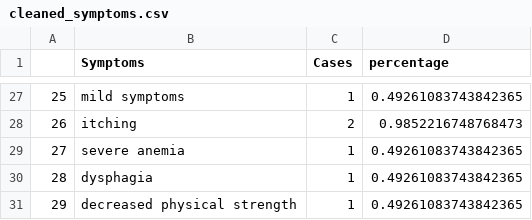
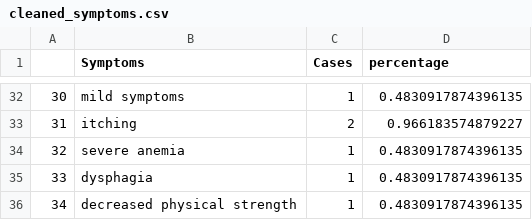
Before and after one commit to kinoshita197083/Grad-Project-React, a CSV file: dataset_content/symptom_analysis/cleaned_symptoms.csv, drawn as a sheet; only a part is shown, gaps mark what is left out; addresses are those after the commit; the diff covers the shown part only; the diff names each change by its address in the sheet, - before the commit and + after, or states it on an @@ line.

```diff
--- a/dataset_content/symptom_analysis/cleaned_symptoms.csv
+++ b/dataset_content/symptom_analysis/cleaned_symptoms.csv
@@ column A renumbered from row 16 down @@
-D32 (percentage): 0.49261083743842365
+D32 (percentage): 0.4830917874396135
-D33 (percentage): 0.9852216748768473
+D33 (percentage): 0.966183574879227
-D34:D36 (percentage): 0.49261083743842365
+D34:D36 (percentage): 0.4830917874396135
```
Also changed, not shown: 5 added rows and 32 edited cells elsewhere in this file, 14 other files.
